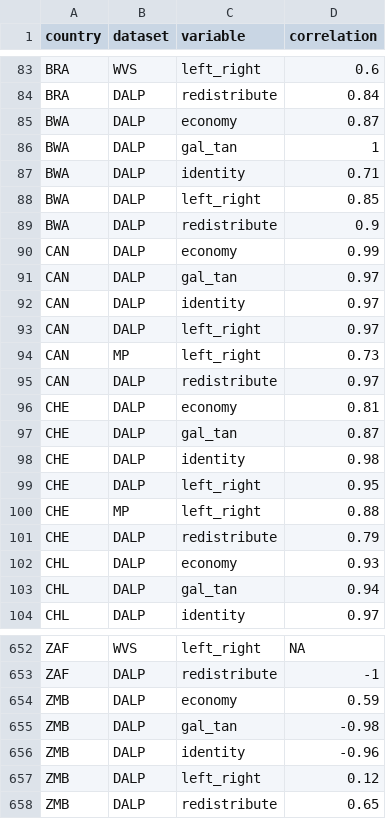
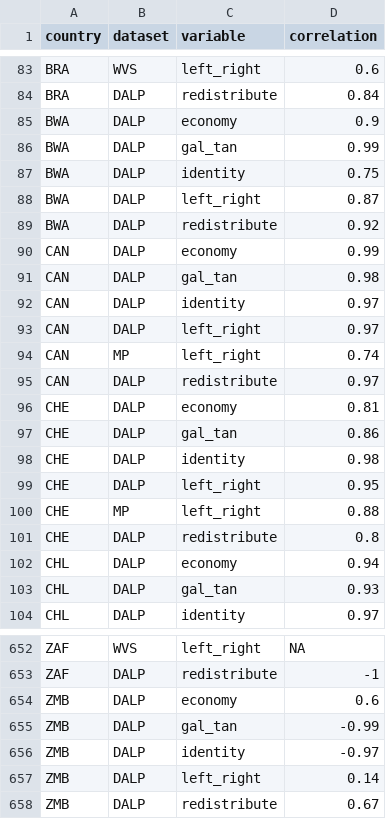
Before and after one commit to hdigital/partypositions-wikitags, a CSV file: 05-validation/correlation-country.csv, drawn as a sheet; only a part is shown, gaps mark what is left out; the diff covers the shown part only.

```diff
--- a/05-validation/correlation-country.csv
+++ b/05-validation/correlation-country.csv
@@ -84,15 +84,15 @@ BRA,WVS,left_right,0.6
 BRA,DALP,redistribute,0.84
-BWA,DALP,economy,0.87
-BWA,DALP,gal_tan,1
-BWA,DALP,identity,0.71
-BWA,DALP,left_right,0.85
-BWA,DALP,redistribute,0.9
+BWA,DALP,economy,0.9
+BWA,DALP,gal_tan,0.99
+BWA,DALP,identity,0.75
+BWA,DALP,left_right,0.87
+BWA,DALP,redistribute,0.92
 CAN,DALP,economy,0.99
-CAN,DALP,gal_tan,0.97
+CAN,DALP,gal_tan,0.98
 CAN,DALP,identity,0.97
 CAN,DALP,left_right,0.97
-CAN,MP,left_right,0.73
+CAN,MP,left_right,0.74
 CAN,DALP,redistribute,0.97
 CHE,DALP,economy,0.81
-CHE,DALP,gal_tan,0.87
+CHE,DALP,gal_tan,0.86
 CHE,DALP,identity,0.98
@@ -100,5 +100,5 @@ CHE,DALP,left_right,0.95
 CHE,MP,left_right,0.88
-CHE,DALP,redistribute,0.79
-CHL,DALP,economy,0.93
-CHL,DALP,gal_tan,0.94
+CHE,DALP,redistribute,0.8
+CHL,DALP,economy,0.94
+CHL,DALP,gal_tan,0.93
 CHL,DALP,identity,0.97
@@ -653,6 +653,6 @@ ZAF,WVS,left_right,NA
 ZAF,DALP,redistribute,-1
-ZMB,DALP,economy,0.59
-ZMB,DALP,gal_tan,-0.98
-ZMB,DALP,identity,-0.96
-ZMB,DALP,left_right,0.12
-ZMB,DALP,redistribute,0.65
+ZMB,DALP,economy,0.6
+ZMB,DALP,gal_tan,-0.99
+ZMB,DALP,identity,-0.97
+ZMB,DALP,left_right,0.14
+ZMB,DALP,redistribute,0.67
```
Also changed, not shown: 86 edited cells elsewhere in this file, 03-estimation/estimation-results/positions-parties-m1.csv, 03-estimation/estimation-results/positions-parties-m2.csv, 16 other files.
